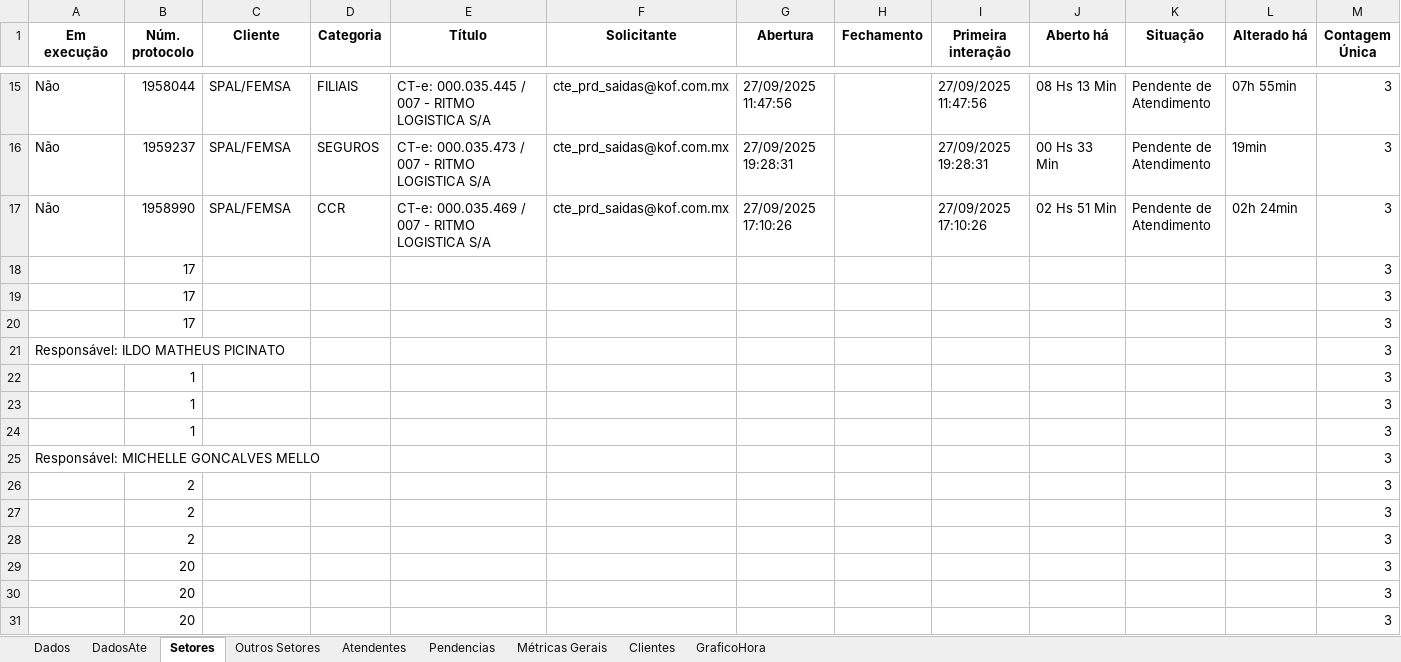
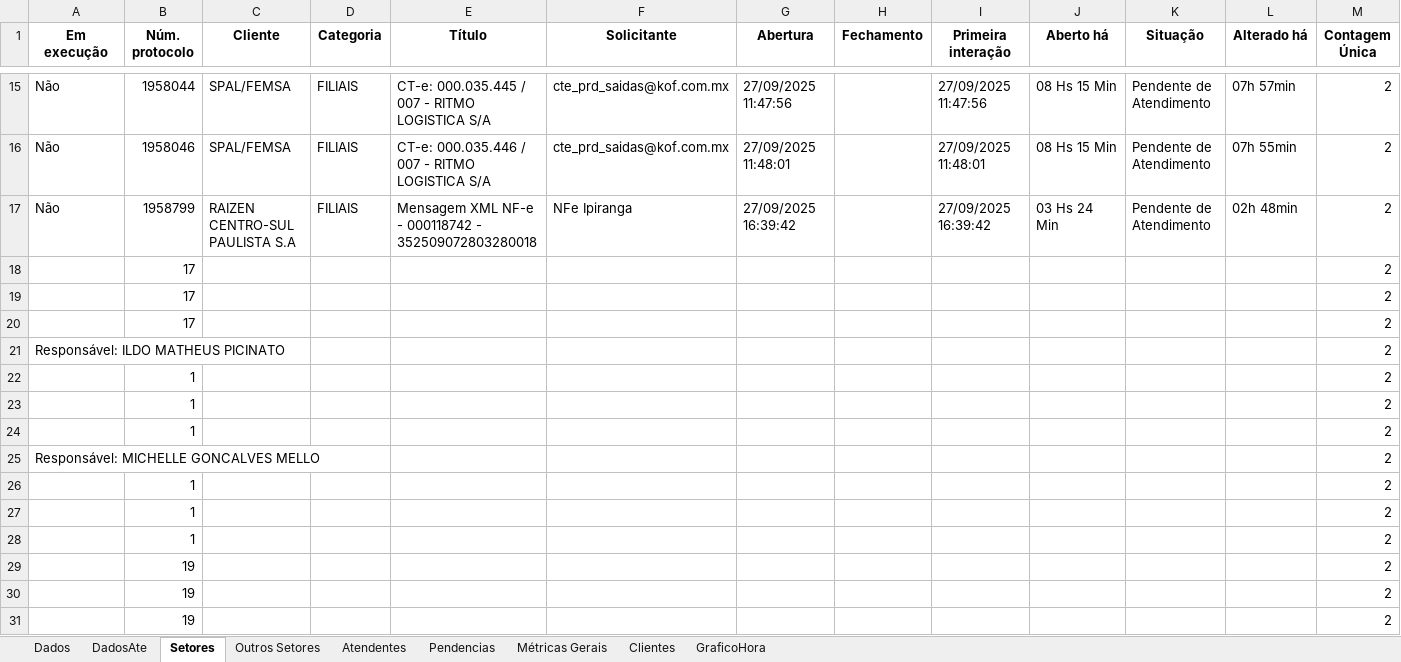
Before and after one commit to GabrielSilvaRit/Excel-painel, an Excel workbook: dados-atendimentos.xlsx, sheet Setores, drawn as a sheet; only a part is shown, gaps mark what is left out; values as stored, in another font and other column widths than the file's, no borders; removed rows and columns are numbered as before the commit, all else as after; the diff covers the shown part only; the diff names each change by its address in the sheet, - before the commit and + after, or states it on an @@ line.

```diff
--- a/dados-atendimentos.xlsx (sheet Setores)
+++ b/dados-atendimentos.xlsx (sheet Setores)
-J15 (Aberto há): 08 Hs 13 Min
+J15 (Aberto há): 08 Hs 15 Min
-L15 (Alterado há): 07h 55min
+L15 (Alterado há): 07h 57min
-M15:M25 (Contagem Única): 3
+M15:M25 (Contagem Única): 2
-B16 (Núm. protocolo): 1959237
+B16 (Núm. protocolo): 1958046
-D16 (Categoria): SEGUROS
+D16 (Categoria): FILIAIS
-E16 (Título): CT-e: 000.035.473 / 007 - RITMO LOGISTICA S/A
+E16 (Título): CT-e: 000.035.446 / 007 - RITMO LOGISTICA S/A
-G16 (Abertura): 27/09/2025 19:28:31
+G16 (Abertura): 27/09/2025 11:48:01
-I16 (Primeira interação): 27/09/2025 19:28:31
+I16 (Primeira interação): 27/09/2025 11:48:01
-J16 (Aberto há): 00 Hs 33 Min
+J16 (Aberto há): 08 Hs 15 Min
-L16 (Alterado há): 19min
+L16 (Alterado há): 07h 55min
-B17 (Núm. protocolo): 1958990
+B17 (Núm. protocolo): 1958799
-C17 (Cliente): SPAL/FEMSA
+C17 (Cliente): RAIZEN CENTRO-SUL PAULISTA S.A
-D17 (Categoria): CCR
+D17 (Categoria): FILIAIS
-E17 (Título): CT-e: 000.035.469 / 007 - RITMO LOGISTICA S/A
+E17 (Título): Mensagem XML NF-e - 000118742 - 352509072803280018
-F17 (Solicitante): cte_prd_saidas@kof.com.mx
+F17 (Solicitante): NFe Ipiranga
-G17 (Abertura): 27/09/2025 17:10:26
+G17 (Abertura): 27/09/2025 16:39:42
-I17 (Primeira interação): 27/09/2025 17:10:26
+I17 (Primeira interação): 27/09/2025 16:39:42
-J17 (Aberto há): 02 Hs 51 Min
+J17 (Aberto há): 03 Hs 24 Min
-L17 (Alterado há): 02h 24min
+L17 (Alterado há): 02h 48min
-row 26:  | 2 |  |  |  |  |  |  |  |  |  |  | 3
-row 27:  | 2 |  |  |  |  |  |  |  |  |  |  | 3
-row 28:  | 2 |  |  |  |  |  |  |  |  |  |  | 3
-row 29:  | 20 |  |  |  |  |  |  |  |  |  |  | 3
-row 30:  | 20 |  |  |  |  |  |  |  |  |  |  | 3
-row 31:  | 20 |  |  |  |  |  |  |  |  |  |  | 3
+row 26:  | 1 |  |  |  |  |  |  |  |  |  |  | 2
+row 27:  | 1 |  |  |  |  |  |  |  |  |  |  | 2
+row 28:  | 1 |  |  |  |  |  |  |  |  |  |  | 2
+row 29:  | 19 |  |  |  |  |  |  |  |  |  |  | 2
+row 30:  | 19 |  |  |  |  |  |  |  |  |  |  | 2
+row 31:  | 19 |  |  |  |  |  |  |  |  |  |  | 2
```
Also changed, not shown: 5 added rows, 5 removed rows and 22 edited cells elsewhere in this sheet, sheet Dados, sheet DadosAte, sheet Métricas Gerais.
